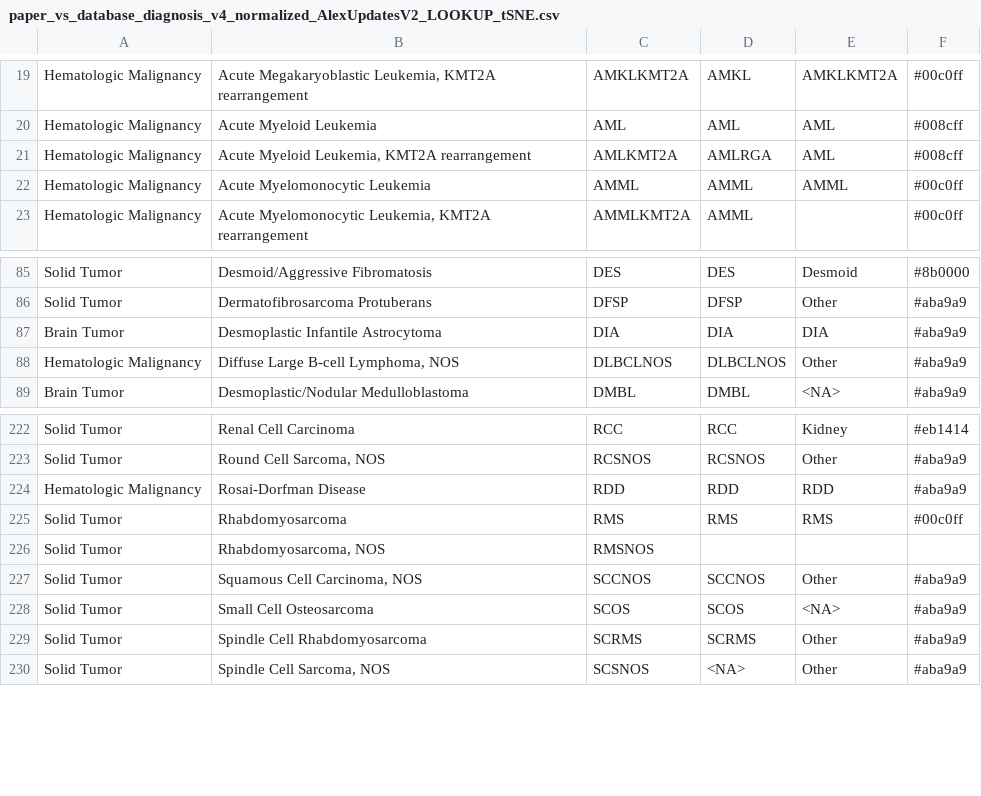
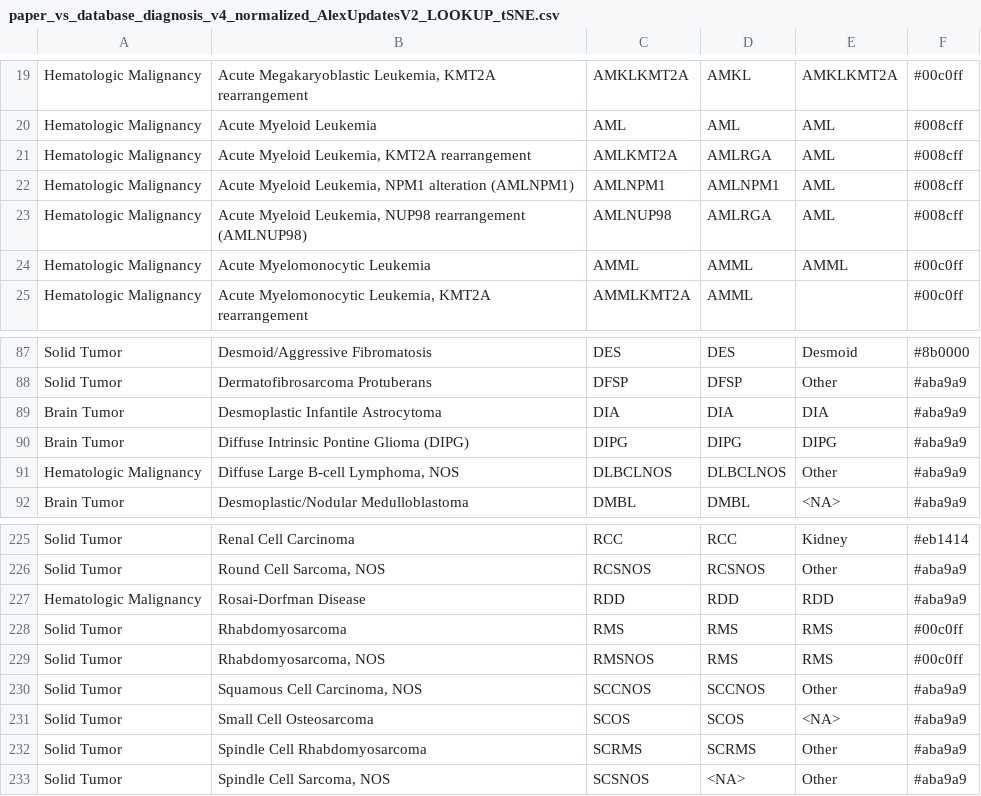
Before and after one commit to stjudecloud/expression-classification, a CSV file: dx_app/resources/stjude/metadata/paper_vs_database_diagnosis_v4_normalized_AlexUpdatesV2_LOOKUP_tSNE.csv, drawn as a sheet; only a part is shown, gaps mark what is left out.

```diff
--- a/dx_app/resources/stjude/metadata/paper_vs_database_diagnosis_v4_normalized_AlexUpdatesV2_LOOKUP_tSNE.csv
+++ b/dx_app/resources/stjude/metadata/paper_vs_database_diagnosis_v4_normalized_AlexUpdatesV2_LOOKUP_tSNE.csv
@@ -21,2 +21,4 @@ Hematologic Malignancy,Acute Myeloid Leukemia,AML,AML,AML,#008cff
 Hematologic Malignancy,"Acute Myeloid Leukemia, KMT2A rearrangement",AMLKMT2A,AMLRGA,AML,#008cff
+Hematologic Malignancy,"Acute Myeloid Leukemia, NPM1 alteration (AMLNPM1)",AMLNPM1,AMLNPM1,AML,#008cff
+Hematologic Malignancy,"Acute Myeloid Leukemia, NUP98 rearrangement (AMLNUP98)",AMLNUP98,AMLRGA,AML,#008cff
 Hematologic Malignancy,Acute Myelomonocytic Leukemia,AMML,AMML,AMML,#00c0ff
@@ -87,2 +89,3 @@ Solid Tumor,Dermatofibrosarcoma Protuberans,DFSP,DFSP,Other,#aba9a9
 Brain Tumor,Desmoplastic Infantile Astrocytoma,DIA,DIA,DIA,#aba9a9
+Brain Tumor,Diffuse Intrinsic Pontine Glioma (DIPG),DIPG,DIPG,DIPG,#aba9a9
 Hematologic Malignancy,"Diffuse Large B-cell Lymphoma, NOS",DLBCLNOS,DLBCLNOS,Other,#aba9a9
@@ -225,3 +228,3 @@ Hematologic Malignancy,Rosai-Dorfman Disease,RDD,RDD,RDD,#aba9a9
 Solid Tumor,Rhabdomyosarcoma,RMS,RMS,RMS,#00c0ff
-Solid Tumor,"Rhabdomyosarcoma, NOS",RMSNOS,,,
+Solid Tumor,"Rhabdomyosarcoma, NOS",RMSNOS,RMS,RMS,#00c0ff
 Solid Tumor,"Squamous Cell Carcinoma, NOS",SCCNOS,SCCNOS,Other,#aba9a9
```
Also changed, not shown: dx_app/resources/stjude/metadata/Subtype_Groupings_for_tSNE.csv.
